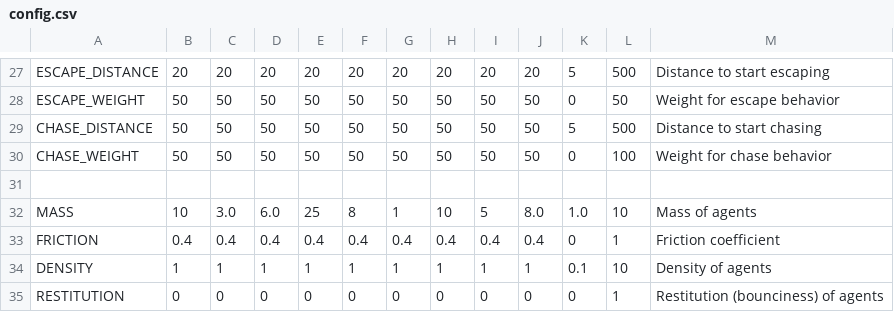
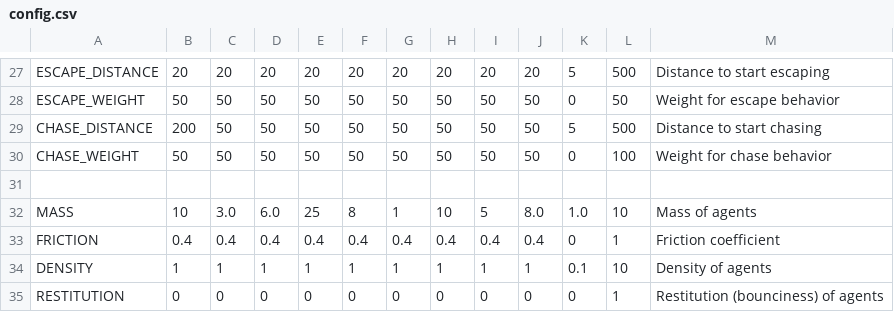
Before and after one commit to sw-sw-sw/yaorozu3b, a CSV file: config.csv, drawn as a sheet; only a part is shown, gaps mark what is left out.

```diff
--- a/config.csv
+++ b/config.csv
@@ -28,3 +28,3 @@ ESCAPE_DISTANCE,20,20,20,20,20,20,20,20,20,5,500,Distance to start escaping
 ESCAPE_WEIGHT,50,50,50,50,50,50,50,50,50,0,50,Weight for escape behavior
-CHASE_DISTANCE,50,50,50,50,50,50,50,50,50,5,500,Distance to start chasing
+CHASE_DISTANCE,200,50,50,50,50,50,50,50,50,5,500,Distance to start chasing
 CHASE_WEIGHT,50,50,50,50,50,50,50,50,50,0,100,Weight for chase behavior
```
Also changed, not shown: 3 other files.
